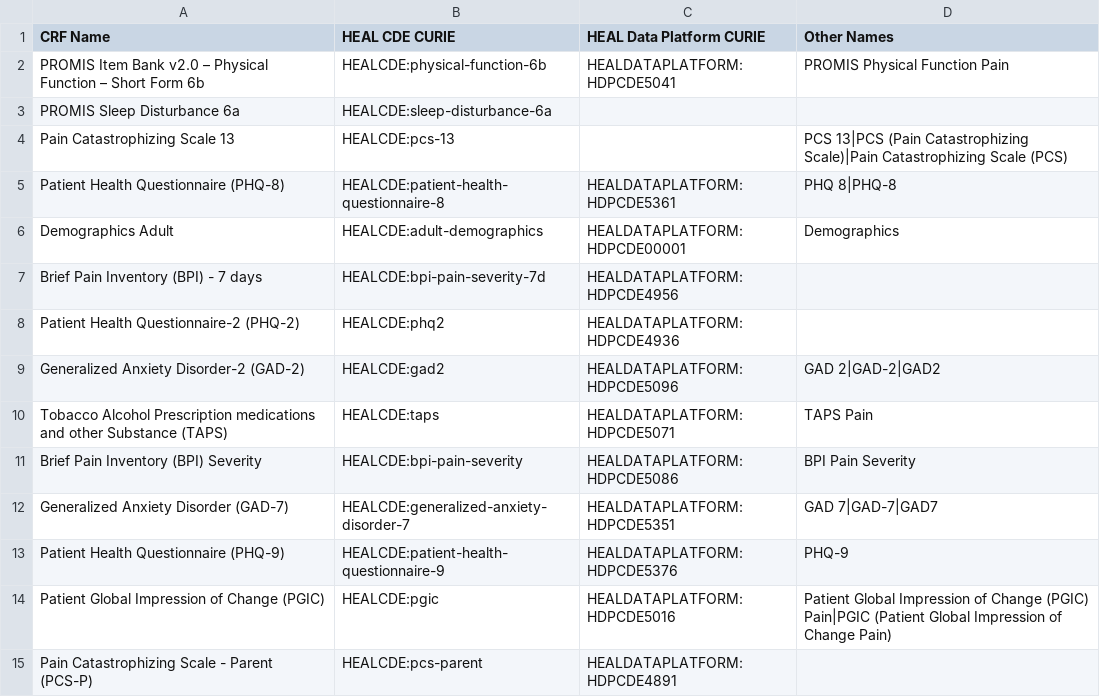
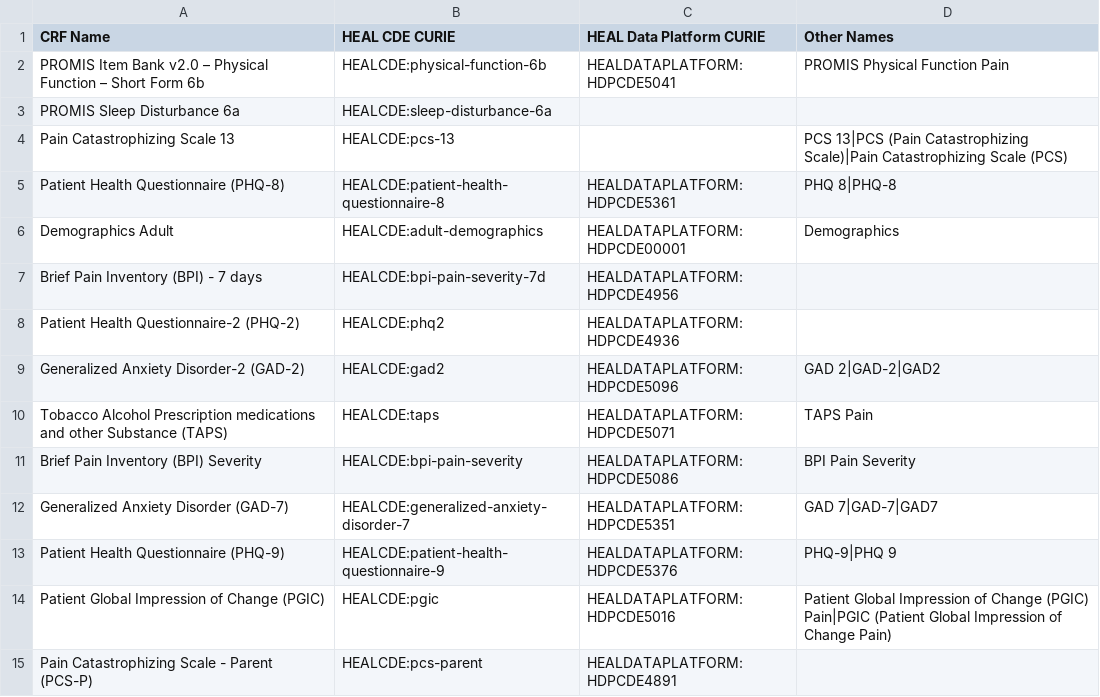
Before and after one commit to heal-data-stewards/heal-cdes, a CSV file: mappings/heal-crf-ids/heal-crf-ids.csv, drawn as a sheet.

Commit message:
Added alt label for PHQ-9.

```diff
--- a/mappings/heal-crf-ids/heal-crf-ids.csv
+++ b/mappings/heal-crf-ids/heal-crf-ids.csv
@@ -12,3 +12,3 @@ Brief Pain Inventory (BPI) Severity,HEALCDE:bpi-pain-severity,HEALDATAPLATFORM:H
 Generalized Anxiety Disorder (GAD-7),HEALCDE:generalized-anxiety-disorder-7,HEALDATAPLATFORM:HDPCDE5351,GAD 7|GAD-7|GAD7
-Patient Health Questionnaire (PHQ-9),HEALCDE:patient-health-questionnaire-9,HEALDATAPLATFORM:HDPCDE5376,PHQ-9
+Patient Health Questionnaire (PHQ-9),HEALCDE:patient-health-questionnaire-9,HEALDATAPLATFORM:HDPCDE5376,PHQ-9|PHQ 9
 Patient Global Impression of Change (PGIC),HEALCDE:pgic,HEALDATAPLATFORM:HDPCDE5016,Patient Global Impression of Change (PGIC) Pain|PGIC (Patient Global Impression of Change Pain)
```
